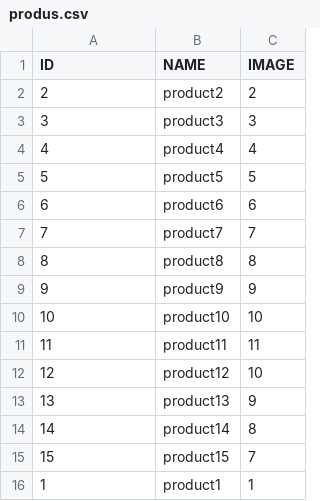
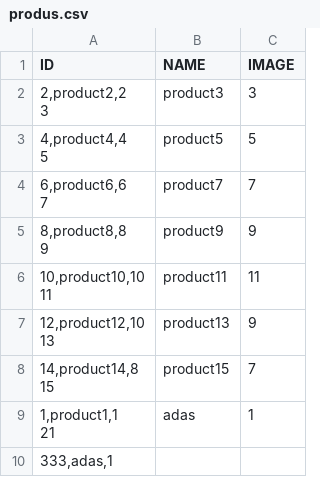
Before and after one commit to hoenirvili/EDeC, a CSV file: sql/csv/produs.csv, drawn as a sheet.

Commit message:
added function to export all tables

```diff
--- a/sql/csv/produs.csv
+++ b/sql/csv/produs.csv
@@ -1,16 +1,19 @@
 ID,NAME,IMAGE
-2,product2,2
-3,product3,3
-4,product4,4
-5,product5,5
-6,product6,6
-7,product7,7
-8,product8,8
-9,product9,9
-10,product10,10
-11,product11,11
-12,product12,10
-13,product13,9
-14,product14,8
-15,product15,7
-1,product1,1
+"2,product2,2
+"3,product3,3
+"4,product4,4
+"5,product5,5
+"6,product6,6
+"7,product7,7
+"8,product8,8
+"9,product9,9
+"10,product10,10
+"11,product11,11
+"12,product12,10
+"13,product13,9
+"14,product14,8
+"15,product15,7
+"1,product1,1
+"21,adas,1
+"333,adas,1
+
```
Also changed, not shown: sql/csv/media.csv, sql/csv/users.csv, 8 other files.
